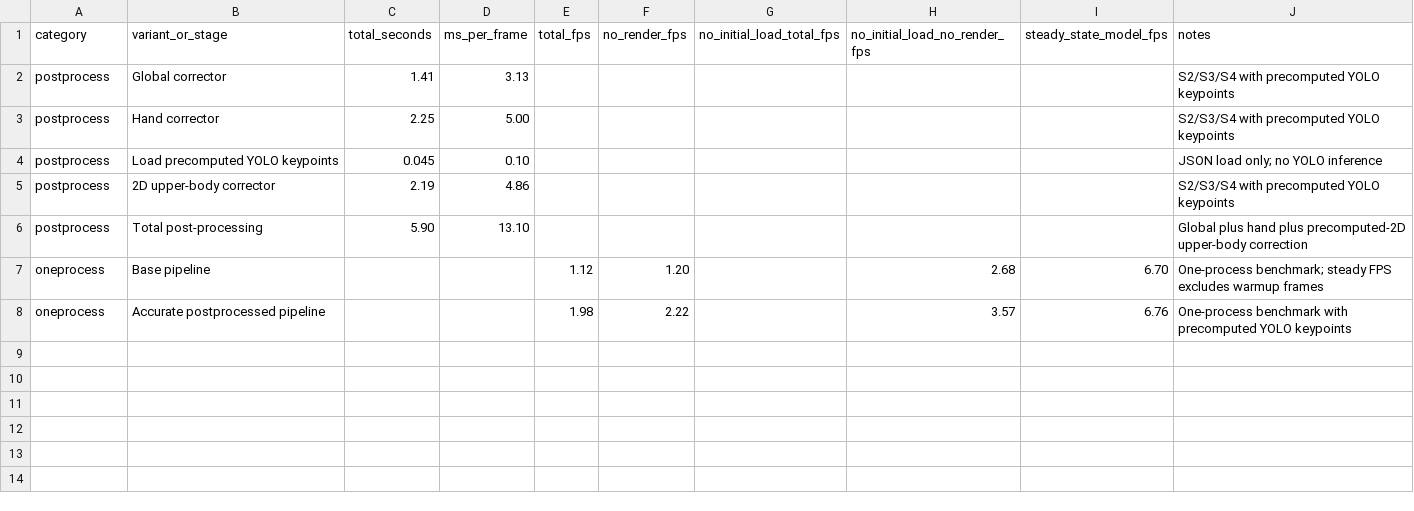
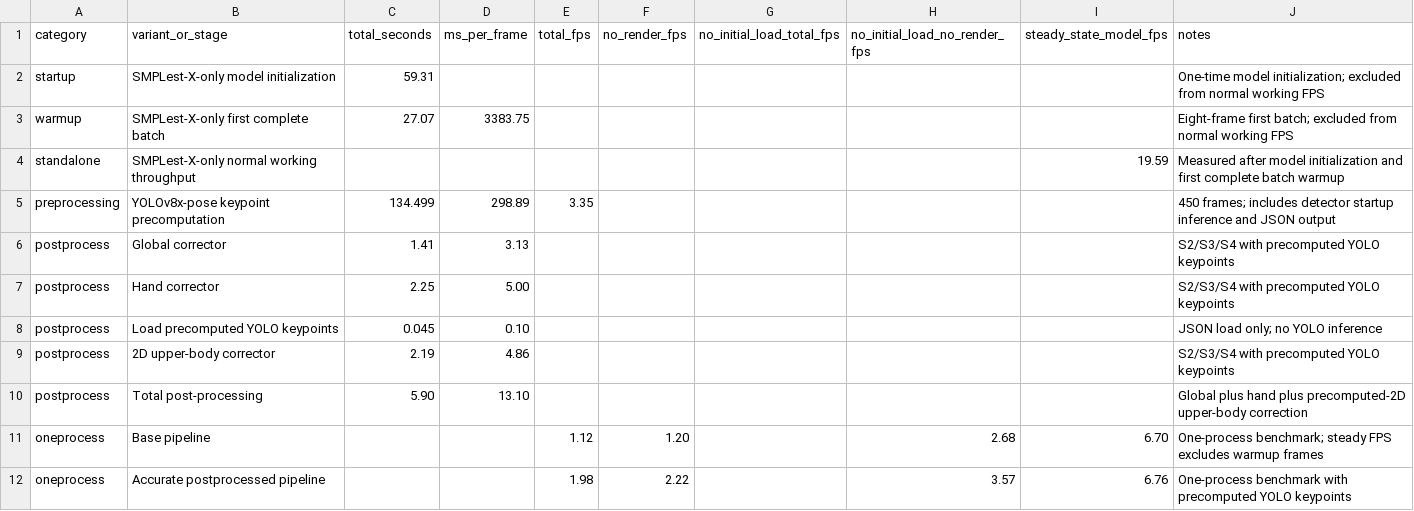
Before and after one commit to hereisamara/Video2Smplx, a CSV file: delivery/results/runtime_precomputed_yolo_summary.csv, drawn as a sheet.

Commit message:
Finalize portable delivery asset workflow

```diff
--- a/delivery/results/runtime_precomputed_yolo_summary.csv
+++ b/delivery/results/runtime_precomputed_yolo_summary.csv
@@ -1,2 +1,6 @@
 category,variant_or_stage,total_seconds,ms_per_frame,total_fps,no_render_fps,no_initial_load_total_fps,no_initial_load_no_render_fps,steady_state_model_fps,notes
+startup,SMPLest-X-only model initialization,59.31,,,,,,,One-time model initialization; excluded from normal working FPS
+warmup,SMPLest-X-only first complete batch,27.07,3383.75,,,,,,Eight-frame first batch; excluded from normal working FPS
+standalone,SMPLest-X-only normal working throughput,,,,,,,19.59,Measured after model initialization and first complete batch warmup
+preprocessing,YOLOv8x-pose keypoint precomputation,134.499,298.89,3.35,,,,,450 frames; includes detector startup inference and JSON output
 postprocess,Global corrector,1.41,3.13,,,,,,S2/S3/S4 with precomputed YOLO keypoints
```
Also changed, not shown: 37 other files.
